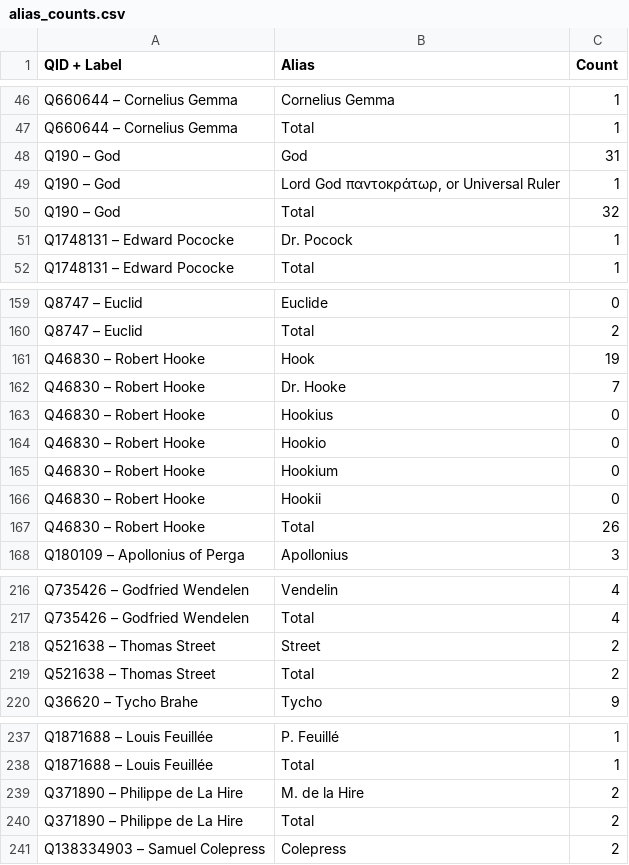
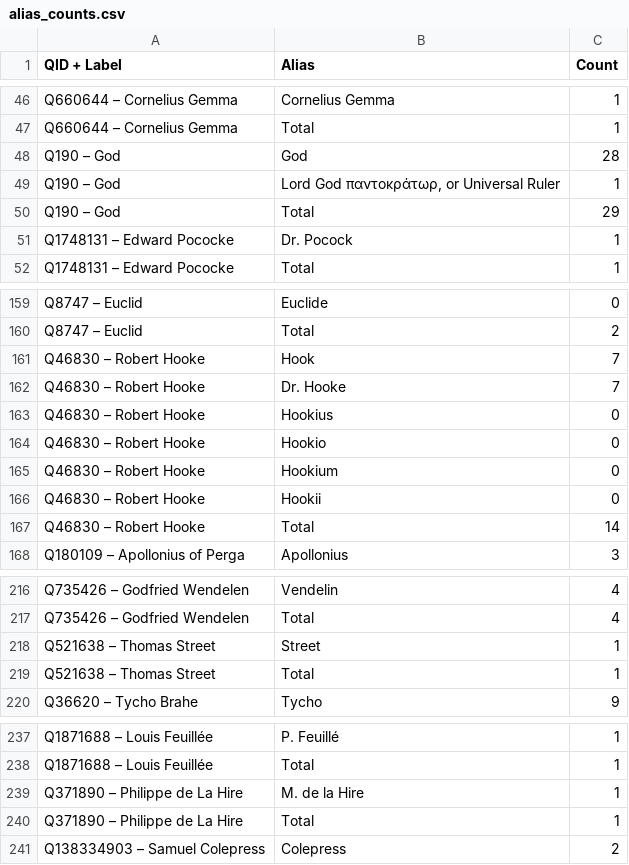
Before and after one commit to pmartinolli/code, a CSV file: principia-mathematica/alias_counts.csv, drawn as a sheet; only a part is shown, gaps mark what is left out.

```diff
--- a/principia-mathematica/alias_counts.csv
+++ b/principia-mathematica/alias_counts.csv
@@ -47,5 +47,5 @@ Q660644 – Cornelius Gemma,Cornelius Gemma,1
 Q660644 – Cornelius Gemma,Total,1
-Q190 – God,God,31
+Q190 – God,God,28
 Q190 – God,"Lord God παντοκράτωρ, or Universal Ruler",1
-Q190 – God,Total,32
+Q190 – God,Total,29
 Q1748131 – Edward Pococke,Dr. Pocock,1
@@ -160,3 +160,3 @@ Q8747 – Euclid,Euclide,0
 Q8747 – Euclid,Total,2
-Q46830 – Robert Hooke,Hook,19
+Q46830 – Robert Hooke,Hook,7
 Q46830 – Robert Hooke,Dr. Hooke,7
@@ -166,3 +166,3 @@ Q46830 – Robert Hooke,Hookium,0
 Q46830 – Robert Hooke,Hookii,0
-Q46830 – Robert Hooke,Total,26
+Q46830 – Robert Hooke,Total,14
 Q180109 – Apollonius of Perga,Apollonius,3
@@ -217,4 +217,4 @@ Q735426 – Godfried Wendelen,Vendelin,4
 Q735426 – Godfried Wendelen,Total,4
-Q521638 – Thomas Street,Street,2
-Q521638 – Thomas Street,Total,2
+Q521638 – Thomas Street,Street,1
+Q521638 – Thomas Street,Total,1
 Q36620 – Tycho Brahe,Tycho,9
@@ -238,4 +238,4 @@ Q1871688 – Louis Feuillée,P. Feuillé,1
 Q1871688 – Louis Feuillée,Total,1
-Q371890 – Philippe de La Hire,M. de la Hire,2
-Q371890 – Philippe de La Hire,Total,2
+Q371890 – Philippe de La Hire,M. de la Hire,1
+Q371890 – Philippe de La Hire,Total,1
 Q138334903 – Samuel Colepress,Colepress,2
```
Also changed, not shown: 1 other file.
